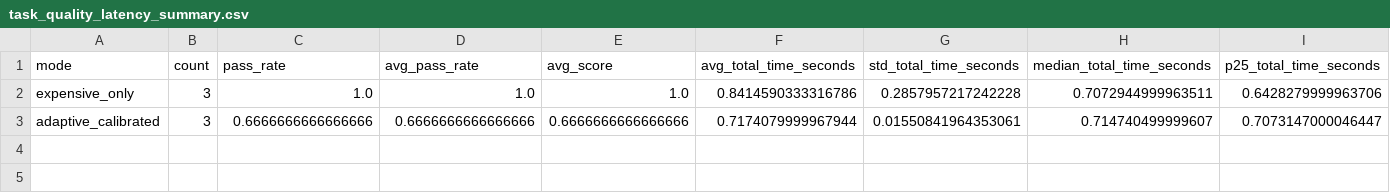
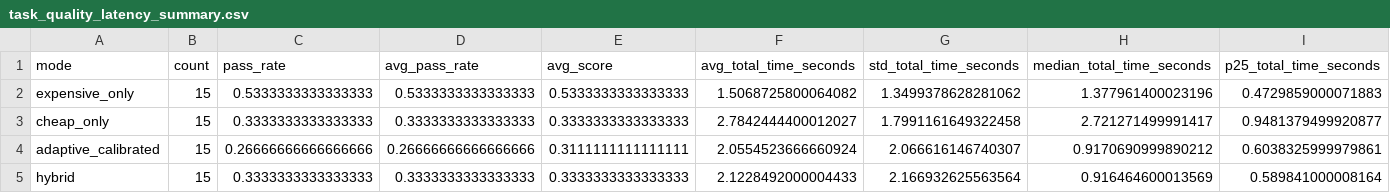
Before and after one commit to jonatasperaza/gear_llm, a CSV file: results/task_quality_latency_summary.csv, drawn as a sheet; only a part is shown; addresses are those after the commit; rows hold the shown columns only; the diff covers the shown part only; the diff names each change by its address in the sheet, - before the commit and + after, or states it on an @@ line.

Commit message:
Enhance external evaluation task handling and update task quality latency summary
- Updated task_quality_latency_summary.csv to include new modes and updated metrics.
- Added support for reading LogiQA original text files in build_external_eval_tasks.py.
- Implemented a new function to parse LogiQA text format and extract records.
- Enhanced option normalization by stripping labels from options in various functions.
- Improved task building logic to handle limits more effectively in the main function.

```diff
--- a/results/task_quality_latency_summary.csv
+++ b/results/task_quality_latency_summary.csv
-B2 (count): 3
+B2 (count): 15
-C2 (pass_rate): 1.0
+C2 (pass_rate): 0.5333333333333333
-D2 (avg_pass_rate): 1.0
+D2 (avg_pass_rate): 0.5333333333333333
-E2 (avg_score): 1.0
+E2 (avg_score): 0.5333333333333333
-F2 (avg_total_time_seconds): 0.8414590333316786
+F2 (avg_total_time_seconds): 1.5068725800064082
-G2 (std_total_time_seconds): 0.2857957217242228
+G2 (std_total_time_seconds): 1.3499378628281062
-H2 (median_total_time_seconds): 0.7072944999963511
+H2 (median_total_time_seconds): 1.377961400023196
-I2 (p25_total_time_seconds): 0.6428279999963706
+I2 (p25_total_time_seconds): 0.4729859000071883
+row 3: cheap_only | 15 | 0.3333333333333333 | 0.3333333333333333 | 0.3333333333333333 | 2.7842444400012027 | 1.7991161649322458 | 2.721271499991417 | 0.9481379499920877
-B4 (count): 3
+B4 (count): 15
-C4 (pass_rate): 0.6666666666666666
+C4 (pass_rate): 0.26666666666666666
-D4 (avg_pass_rate): 0.6666666666666666
+D4 (avg_pass_rate): 0.26666666666666666
-E4 (avg_score): 0.6666666666666666
+E4 (avg_score): 0.3111111111111111
-F4 (avg_total_time_seconds): 0.7174079999967944
+F4 (avg_total_time_seconds): 2.0554523666660924
-G4 (std_total_time_seconds): 0.01550841964353061
+G4 (std_total_time_seconds): 2.066616146740307
-H4 (median_total_time_seconds): 0.714740499999607
+H4 (median_total_time_seconds): 0.9170690999890212
-I4 (p25_total_time_seconds): 0.7073147000046447
+I4 (p25_total_time_seconds): 0.6038325999979861
+row 5: hybrid | 15 | 0.3333333333333333 | 0.3333333333333333 | 0.3333333333333333 | 2.1228492000004433 | 2.166932625563564 | 0.916464600013569 | 0.589841000008164
```
Also changed, not shown: 11 edited cells elsewhere in this file, results/task_evaluation.csv, results/task_evaluation_by_difficulty.csv, 21 other files.
